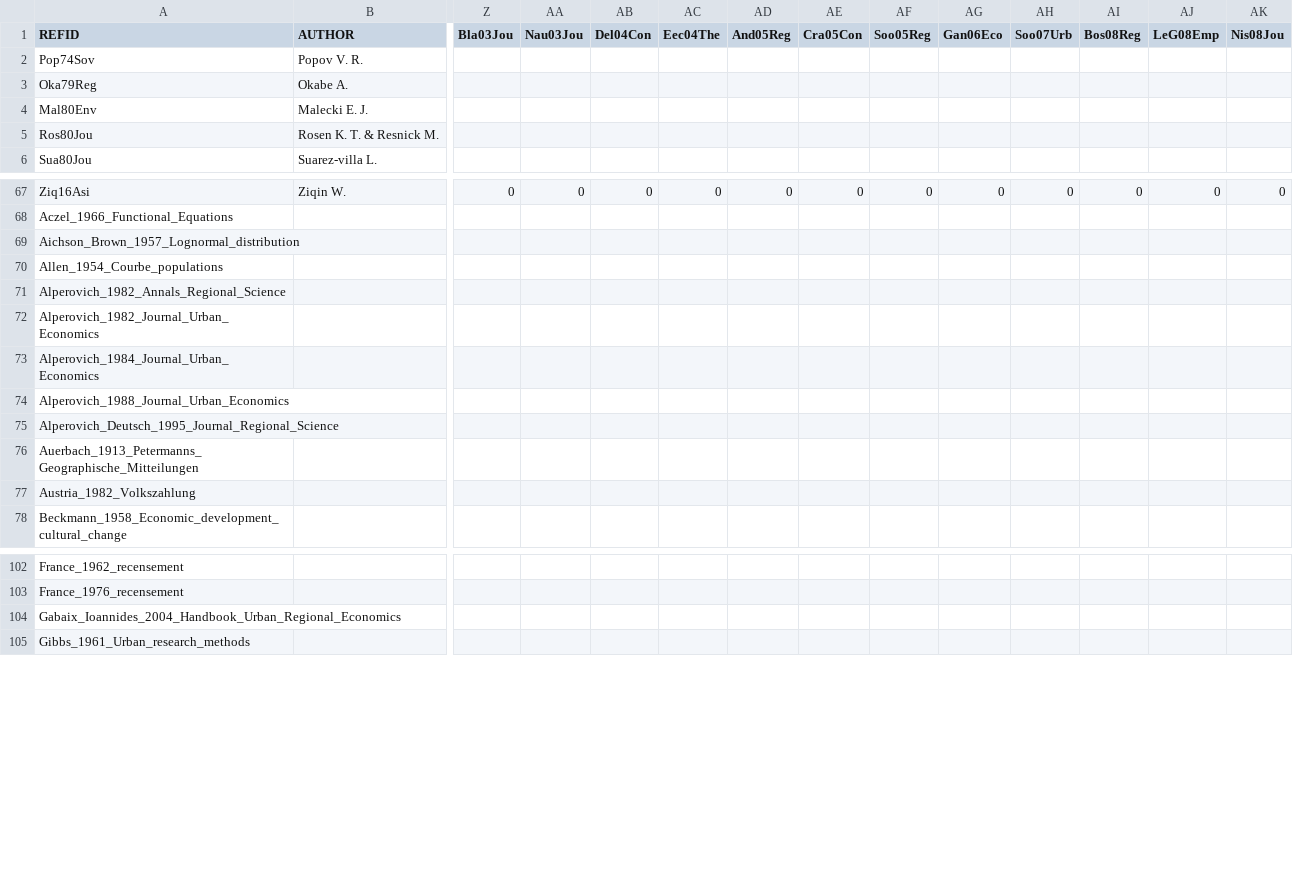
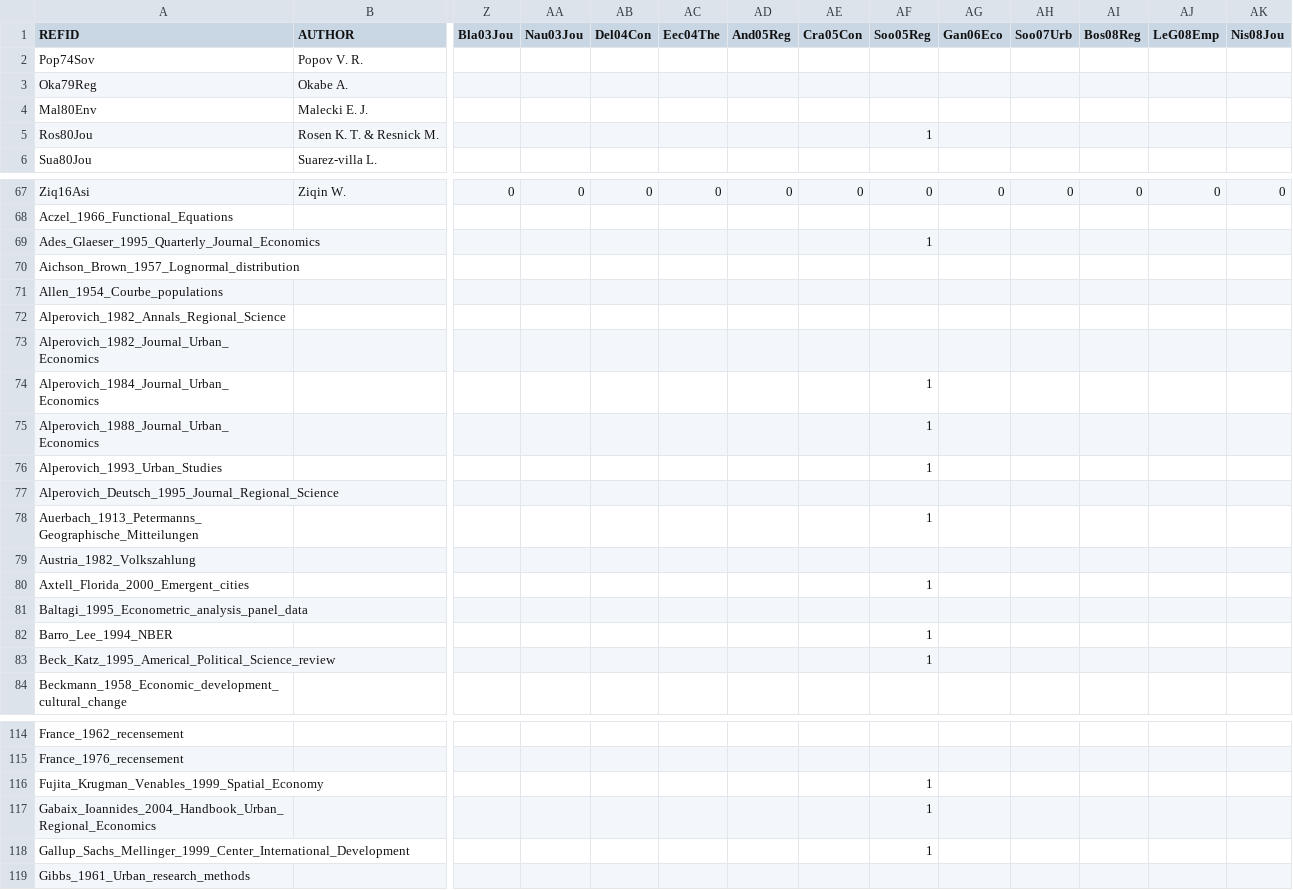
Before and after one commit to ClementineCttn/MetaZipf, a CSV file: data/zipf_cites.csv, drawn as a sheet; only a part is shown, gaps mark what is left out; addresses are those after the commit; rows hold the shown columns only; the diff covers the shown part only; the diff names each change by its address in the sheet, - before the commit and + after, or states it on an @@ line.

Commit message:
Citations soo05

```diff
--- a/data/zipf_cites.csv
+++ b/data/zipf_cites.csv
-AF5 (Soo05Reg): (empty)
+AF5 (Soo05Reg): 1
+row 69: Ades_Glaeser_1995_Quarterly_Journal_Economics |  |  |  |  |  |  |  | 1
-AF74:AF75 (Soo05Reg): (empty)
+AF74:AF75 (Soo05Reg): 1
+row 76: Alperovich_1993_Urban_Studies |  |  |  |  |  |  |  | 1
-AF78 (Soo05Reg): (empty)
+AF78 (Soo05Reg): 1
+row 80: Axtell_Florida_2000_Emergent_cities |  |  |  |  |  |  |  | 1
+row 81: Baltagi_1995_Econometric_analysis_panel_data
+row 82: Barro_Lee_1994_NBER |  |  |  |  |  |  |  | 1
+row 83: Beck_Katz_1995_Americal_Political_Science_review |  |  |  |  |  |  |  | 1
+row 116: Fujita_Krugman_Venables_1999_Spatial_Economy |  |  |  |  |  |  |  | 1
-AF117 (Soo05Reg): (empty)
+AF117 (Soo05Reg): 1
+row 118: Gallup_Sachs_Mellinger_1999_Center_International_Development |  |  |  |  |  |  |  | 1
```
Also changed, not shown: 14 added rows and 8 edited cells elsewhere in this file.
